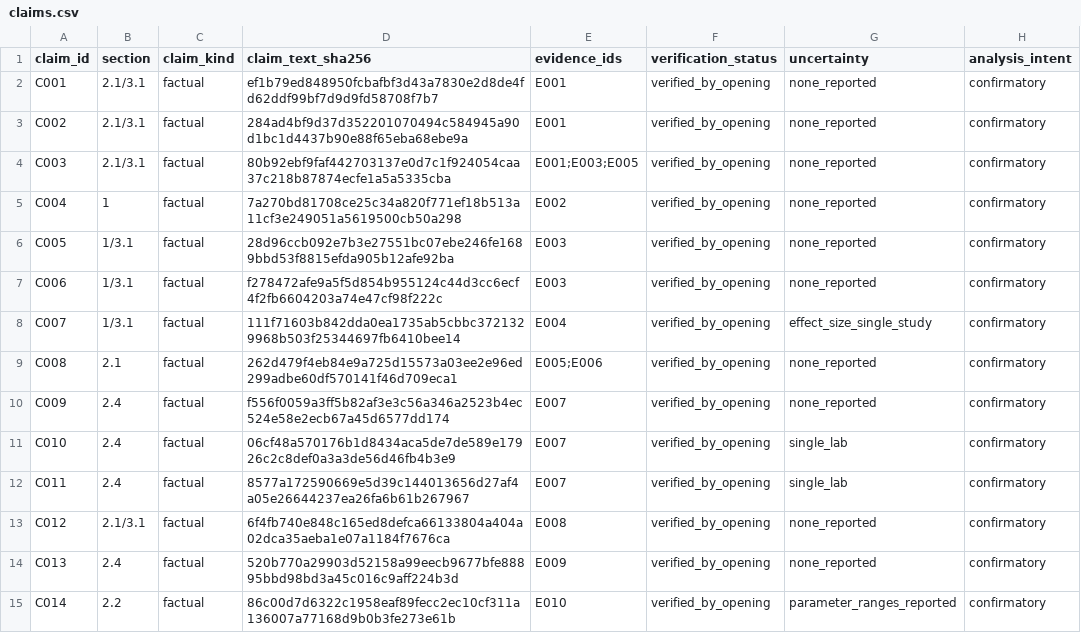
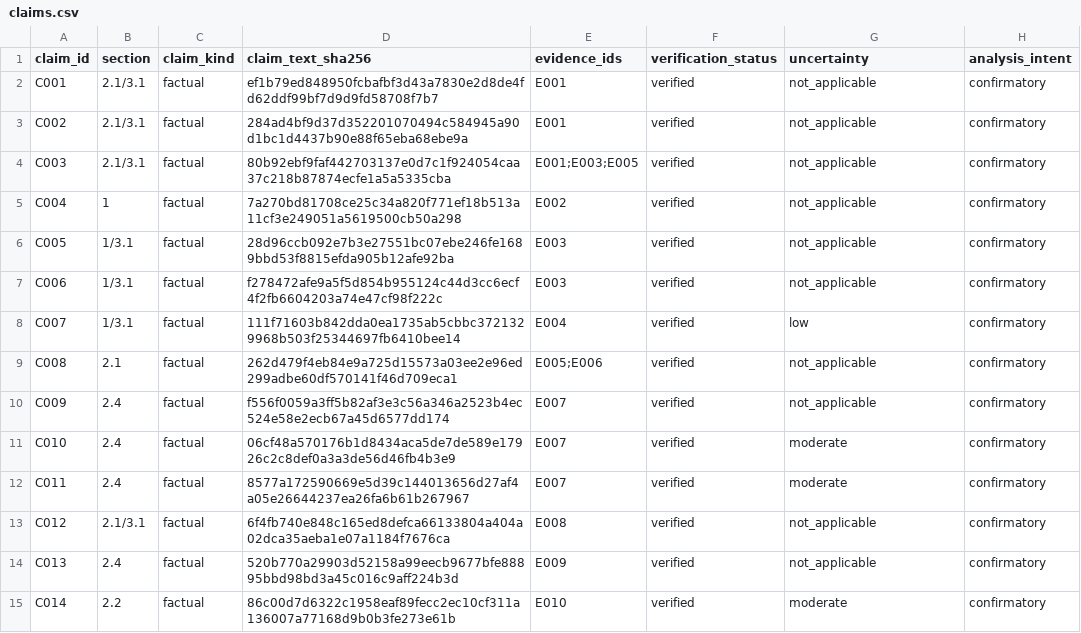
Before and after one commit to camillanapoles/quest003-prion-v127, a CSV file: paper/evidence_workspace/claims.csv, drawn as a sheet; only a part is shown; the diff covers the shown part only.

```diff
--- a/paper/evidence_workspace/claims.csv
+++ b/paper/evidence_workspace/claims.csv
@@ -1,15 +1,15 @@
 claim_id,section,claim_kind,claim_text_sha256,evidence_ids,verification_status,uncertainty,analysis_intent
-C001,2.1/3.1,factual,ef1b79ed848950fcbafbf3d43a7830e2d8de4fd62ddf99bf7d9d9fd58708f7b7,E001,verified_by_opening,none_reported,confirmatory
-C002,2.1/3.1,factual,284ad4bf9d37d352201070494c584945a90d1bc1d4437b90e88f65eba68ebe9a,E001,verified_by_opening,none_reported,confirmatory
-C003,2.1/3.1,factual,80b92ebf9faf442703137e0d7c1f924054caa37c218b87874ecfe1a5a5335cba,E001;E003;E005,verified_by_opening,none_reported,confirmatory
-C004,1,factual,7a270bd81708ce25c34a820f771ef18b513a11cf3e249051a5619500cb50a298,E002,verified_by_opening,none_reported,confirmatory
-C005,1/3.1,factual,28d96ccb092e7b3e27551bc07ebe246fe1689bbd53f8815efda905b12afe92ba,E003,verified_by_opening,none_reported,confirmatory
-C006,1/3.1,factual,f278472afe9a5f5d854b955124c44d3cc6ecf4f2fb6604203a74e47cf98f222c,E003,verified_by_opening,none_reported,confirmatory
-C007,1/3.1,factual,111f71603b842dda0ea1735ab5cbbc3721329968b503f25344697fb6410bee14,E004,verified_by_opening,effect_size_single_study,confirmatory
-C008,2.1,factual,262d479f4eb84e9a725d15573a03ee2e96ed299adbe60df570141f46d709eca1,E005;E006,verified_by_opening,none_reported,confirmatory
-C009,2.4,factual,f556f0059a3ff5b82af3e3c56a346a2523b4ec524e58e2ecb67a45d6577dd174,E007,verified_by_opening,none_reported,confirmatory
-C010,2.4,factual,06cf48a570176b1d8434aca5de7de589e17926c2c8def0a3a3de56d46fb4b3e9,E007,verified_by_opening,single_lab,confirmatory
-C011,2.4,factual,8577a172590669e5d39c144013656d27af4a05e26644237ea26fa6b61b267967,E007,verified_by_opening,single_lab,confirmatory
-C012,2.1/3.1,factual,6f4fb740e848c165ed8defca66133804a404a02dca35aeba1e07a1184f7676ca,E008,verified_by_opening,none_reported,confirmatory
-C013,2.4,factual,520b770a29903d52158a99eecb9677bfe88895bbd98bd3a45c016c9aff224b3d,E009,verified_by_opening,none_reported,confirmatory
-C014,2.2,factual,86c00d7d6322c1958eaf89fecc2ec10cf311a136007a77168d9b0b3fe273e61b,E010,verified_by_opening,parameter_ranges_reported,confirmatory
+C001,2.1/3.1,factual,ef1b79ed848950fcbafbf3d43a7830e2d8de4fd62ddf99bf7d9d9fd58708f7b7,E001,verified,not_applicable,confirmatory
+C002,2.1/3.1,factual,284ad4bf9d37d352201070494c584945a90d1bc1d4437b90e88f65eba68ebe9a,E001,verified,not_applicable,confirmatory
+C003,2.1/3.1,factual,80b92ebf9faf442703137e0d7c1f924054caa37c218b87874ecfe1a5a5335cba,E001;E003;E005,verified,not_applicable,confirmatory
+C004,1,factual,7a270bd81708ce25c34a820f771ef18b513a11cf3e249051a5619500cb50a298,E002,verified,not_applicable,confirmatory
+C005,1/3.1,factual,28d96ccb092e7b3e27551bc07ebe246fe1689bbd53f8815efda905b12afe92ba,E003,verified,not_applicable,confirmatory
+C006,1/3.1,factual,f278472afe9a5f5d854b955124c44d3cc6ecf4f2fb6604203a74e47cf98f222c,E003,verified,not_applicable,confirmatory
+C007,1/3.1,factual,111f71603b842dda0ea1735ab5cbbc3721329968b503f25344697fb6410bee14,E004,verified,low,confirmatory
+C008,2.1,factual,262d479f4eb84e9a725d15573a03ee2e96ed299adbe60df570141f46d709eca1,E005;E006,verified,not_applicable,confirmatory
+C009,2.4,factual,f556f0059a3ff5b82af3e3c56a346a2523b4ec524e58e2ecb67a45d6577dd174,E007,verified,not_applicable,confirmatory
+C010,2.4,factual,06cf48a570176b1d8434aca5de7de589e17926c2c8def0a3a3de56d46fb4b3e9,E007,verified,moderate,confirmatory
+C011,2.4,factual,8577a172590669e5d39c144013656d27af4a05e26644237ea26fa6b61b267967,E007,verified,moderate,confirmatory
+C012,2.1/3.1,factual,6f4fb740e848c165ed8defca66133804a404a02dca35aeba1e07a1184f7676ca,E008,verified,not_applicable,confirmatory
+C013,2.4,factual,520b770a29903d52158a99eecb9677bfe88895bbd98bd3a45c016c9aff224b3d,E009,verified,not_applicable,confirmatory
+C014,2.2,factual,86c00d7d6322c1958eaf89fecc2ec10cf311a136007a77168d9b0b3fe273e61b,E010,verified,moderate,confirmatory
```
Also changed, not shown: 60 edited cells elsewhere in this file, 9 other files.
